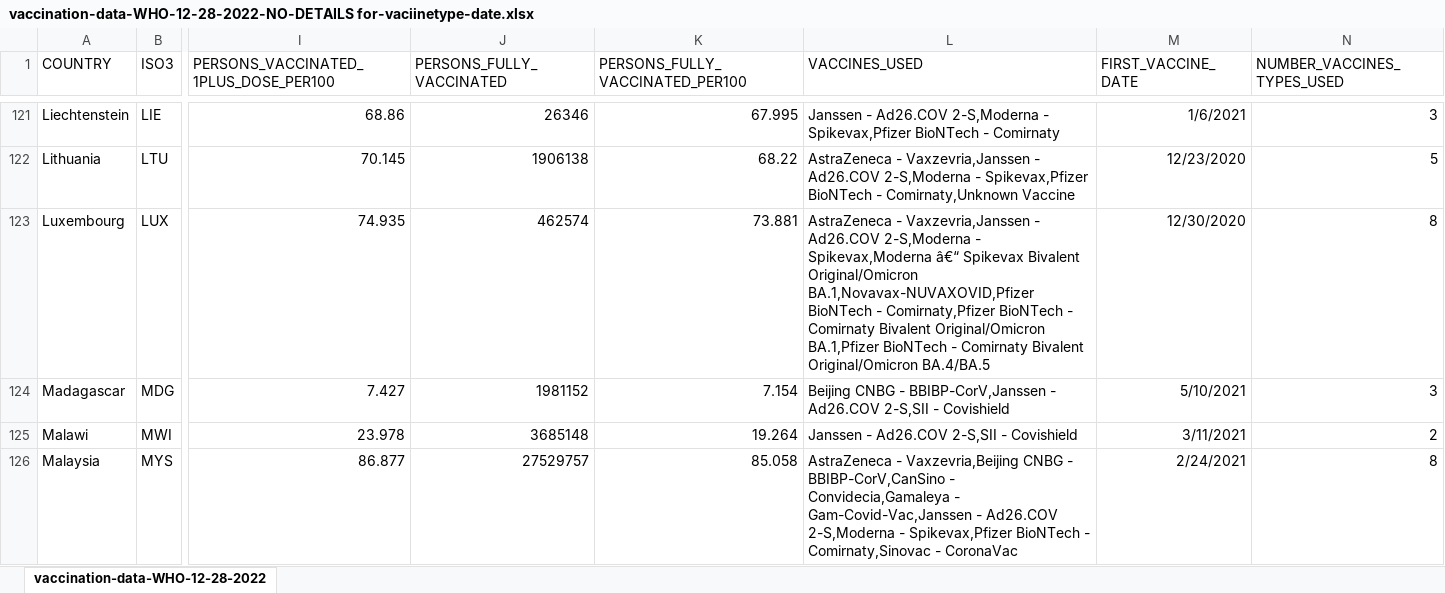
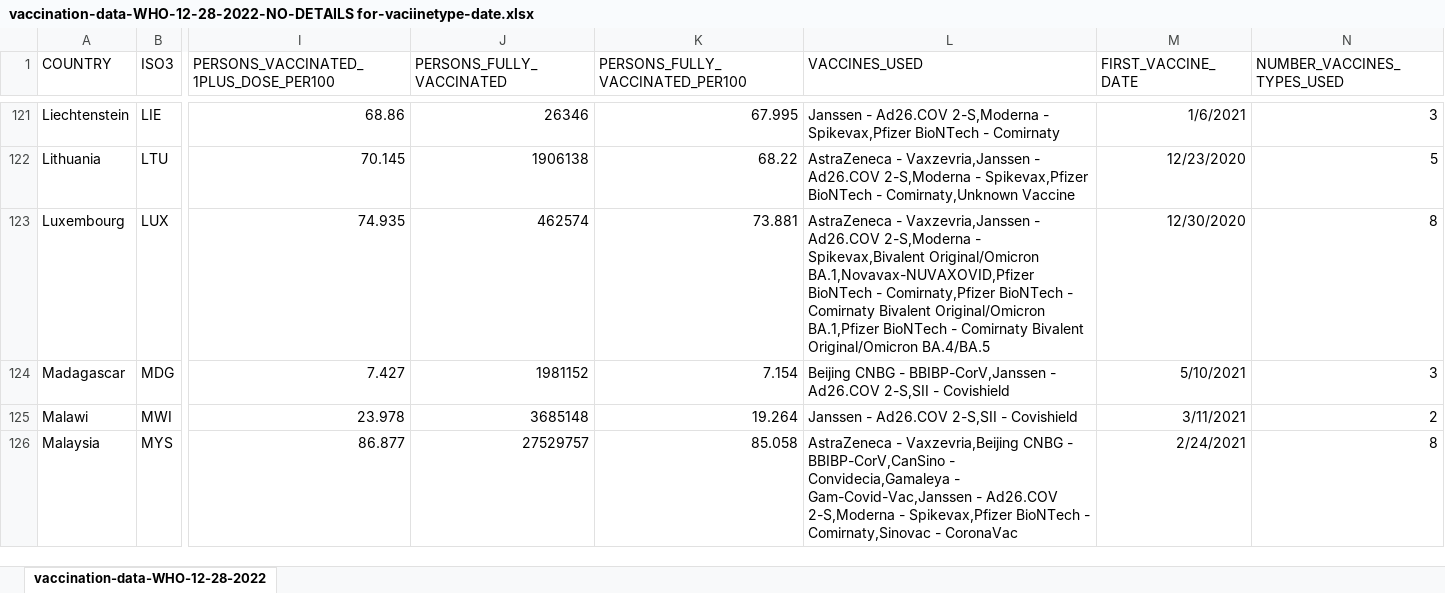
Before and after one commit to wshi01/informative-graphics, an Excel workbook: COVID-19 Data Analysis/1/Data/vaccination-data-WHO-12-28-2022-NO-DETAILS for-vaciinetype-date.xlsx, sheet vaccination-data-WHO-12-28-2022, drawn as a sheet; only a part is shown, gaps mark what is left out; values as stored, in another font and other column widths than the file's, no borders; the diff covers the shown part only; the diff names each change by its address in the sheet, - before the commit and + after, or states it on an @@ line.

```diff
--- a/COVID-19 Data Analysis/1/Data/vaccination-data-WHO-12-28-2022-NO-DETAILS for-vaciinetype-date.xlsx (sheet vaccination-data-WHO-12-28-2022)
+++ b/COVID-19 Data Analysis/1/Data/vaccination-data-WHO-12-28-2022-NO-DETAILS for-vaciinetype-date.xlsx (sheet vaccination-data-WHO-12-28-2022)
-L123 (VACCINES_USED): …2-S,Moderna - Spikevax,Moderna â€“ Spikevax Bivalent Original/Omicron BA.1,Novavax-NUVAXOVID,Pfizer…
+L123 (VACCINES_USED): …2-S,Moderna - Spikevax,Bivalent Original/Omicron BA.1,Novavax-NUVAXOVID,Pfizer…
```
Also changed, not shown: 10 edited cells elsewhere in this sheet, 1 other file.
